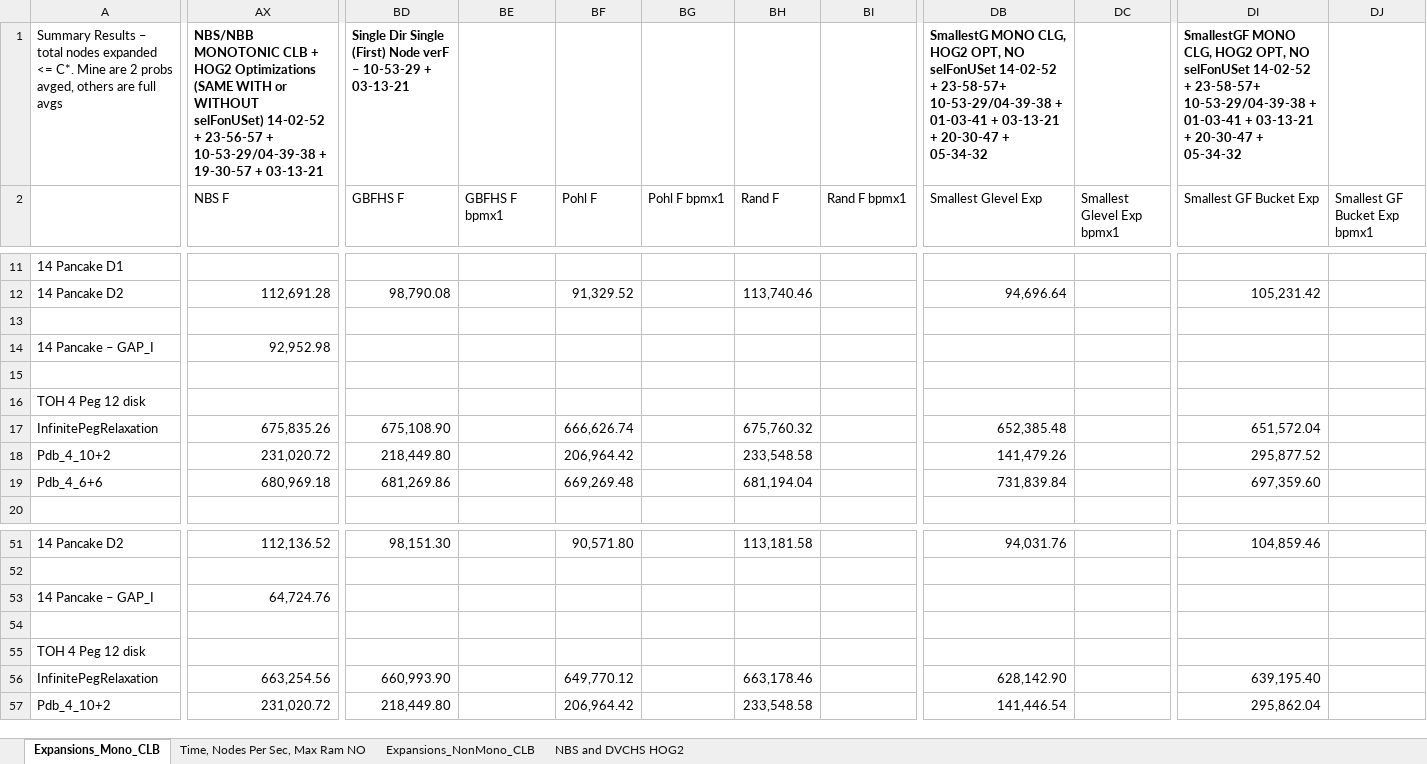
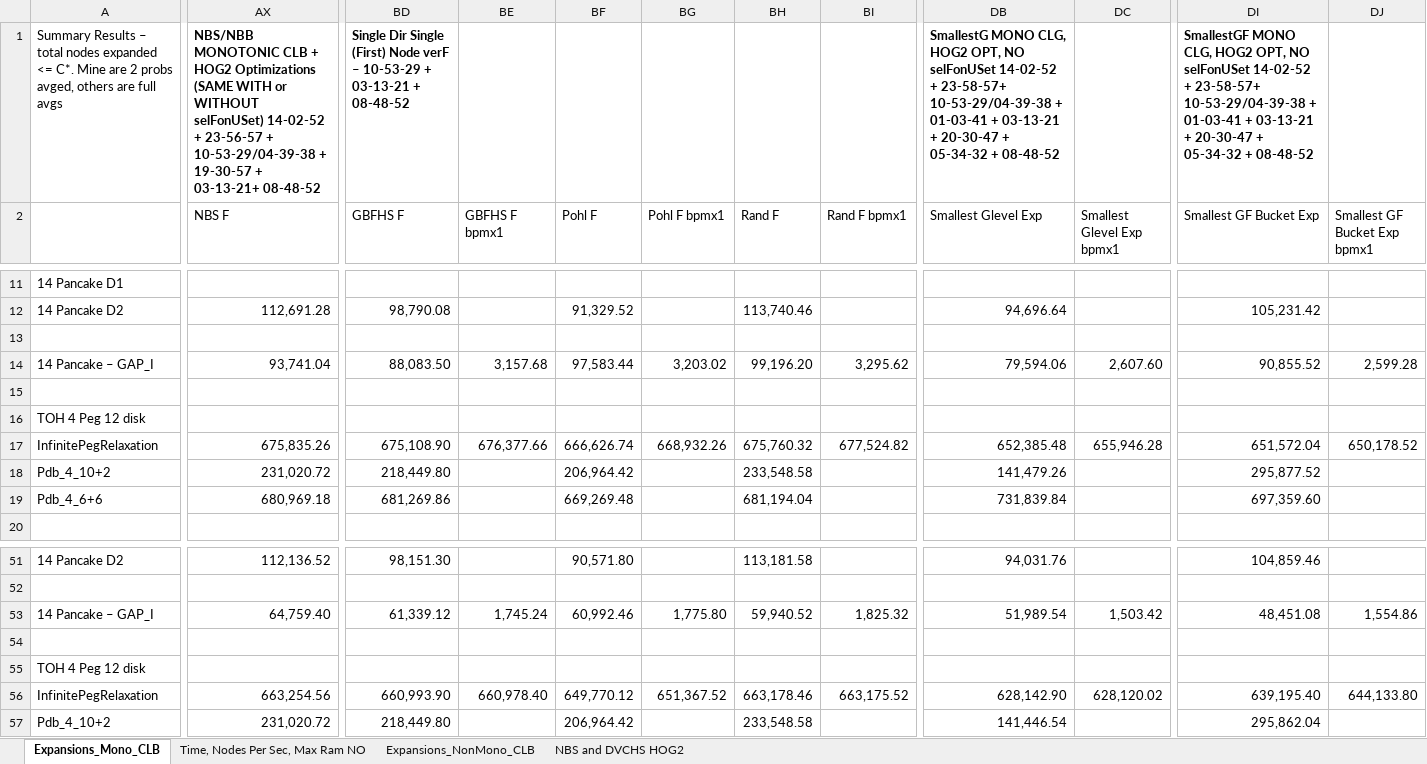
Before and after one commit to timhartill/searches, an Excel workbook: a_summary_comparison.xlsx, sheet Expansions_Mono_CLB, drawn as a sheet; only a part is shown, gaps mark what is left out; values as stored, in another font and other column widths than the file's, no borders; the diff covers the shown part only; the diff names each change by its address in the sheet, - before the commit and + after, or states it on an @@ line.

```diff
--- a/a_summary_comparison.xlsx (sheet Expansions_Mono_CLB)
+++ b/a_summary_comparison.xlsx (sheet Expansions_Mono_CLB)
-AX1 (NBS F): …19-30-57 + 03-13-21
+AX1 (NBS F): …19-30-57 + 03-13-21+ 08-48-52
-BD1 (GBFHS F): …+ 03-13-21
+BD1 (GBFHS F): …+ 03-13-21 + 08-48-52
-DB1 (Smallest Glevel Exp): …+ 05-34-32
+DB1 (Smallest Glevel Exp): …+ 05-34-32 + 08-48-52
-DI1 (Smallest GF Bucket Exp): …+ 05-34-32
+DI1 (Smallest GF Bucket Exp): …+ 05-34-32 + 08-48-52
-AX14 (NBS F): 92,952.98
+AX14 (NBS F): 93,741.04
-BD14 (GBFHS F): (empty)
+BD14 (GBFHS F): 88,083.50
-BE14 (GBFHS F bpmx1): (empty)
+BE14 (GBFHS F bpmx1): 3,157.68
-BF14 (Pohl F): (empty)
+BF14 (Pohl F): 97,583.44
-BG14 (Pohl F bpmx1): (empty)
+BG14 (Pohl F bpmx1): 3,203.02
-BH14 (Rand F): (empty)
+BH14 (Rand F): 99,196.20
-BI14 (Rand F bpmx1): (empty)
+BI14 (Rand F bpmx1): 3,295.62
-DB14 (Smallest Glevel Exp): (empty)
+DB14 (Smallest Glevel Exp): 79,594.06
-DC14 (Smallest Glevel Exp bpmx1): (empty)
+DC14 (Smallest Glevel Exp bpmx1): 2,607.60
-DI14 (Smallest GF Bucket Exp): (empty)
+DI14 (Smallest GF Bucket Exp): 90,855.52
-DJ14 (Smallest GF Bucket Exp bpmx1): (empty)
+DJ14 (Smallest GF Bucket Exp bpmx1): 2,599.28
-BE17 (GBFHS F bpmx1): (empty)
+BE17 (GBFHS F bpmx1): 676,377.66
-BG17 (Pohl F bpmx1): (empty)
+BG17 (Pohl F bpmx1): 668,932.26
-BI17 (Rand F bpmx1): (empty)
+BI17 (Rand F bpmx1): 677,524.82
-DC17 (Smallest Glevel Exp bpmx1): (empty)
+DC17 (Smallest Glevel Exp bpmx1): 655,946.28
-DJ17 (Smallest GF Bucket Exp bpmx1): (empty)
+DJ17 (Smallest GF Bucket Exp bpmx1): 650,178.52
-AX53 (NBS F): 64,724.76
+AX53 (NBS F): 64,759.40
-BD53 (GBFHS F): (empty)
+BD53 (GBFHS F): 61,339.12
-BE53 (GBFHS F bpmx1): (empty)
+BE53 (GBFHS F bpmx1): 1,745.24
-BF53 (Pohl F): (empty)
+BF53 (Pohl F): 60,992.46
-BG53 (Pohl F bpmx1): (empty)
+BG53 (Pohl F bpmx1): 1,775.80
-BH53 (Rand F): (empty)
+BH53 (Rand F): 59,940.52
-BI53 (Rand F bpmx1): (empty)
+BI53 (Rand F bpmx1): 1,825.32
-DB53 (Smallest Glevel Exp): (empty)
+DB53 (Smallest Glevel Exp): 51,989.54
-DC53 (Smallest Glevel Exp bpmx1): (empty)
+DC53 (Smallest Glevel Exp bpmx1): 1,503.42
-DI53 (Smallest GF Bucket Exp): (empty)
+DI53 (Smallest GF Bucket Exp): 48,451.08
-DJ53 (Smallest GF Bucket Exp bpmx1): (empty)
+DJ53 (Smallest GF Bucket Exp bpmx1): 1,554.86
-BE56 (GBFHS F bpmx1): (empty)
+BE56 (GBFHS F bpmx1): 660,978.40
-BG56 (Pohl F bpmx1): (empty)
+BG56 (Pohl F bpmx1): 651,367.52
-BI56 (Rand F bpmx1): (empty)
+BI56 (Rand F bpmx1): 663,175.52
-DC56 (Smallest Glevel Exp bpmx1): (empty)
+DC56 (Smallest Glevel Exp bpmx1): 628,120.02
-DJ56 (Smallest GF Bucket Exp bpmx1): (empty)
+DJ56 (Smallest GF Bucket Exp bpmx1): 644,133.80
```
Also changed, not shown: 25 edited cells elsewhere in this sheet, 1 other file.
